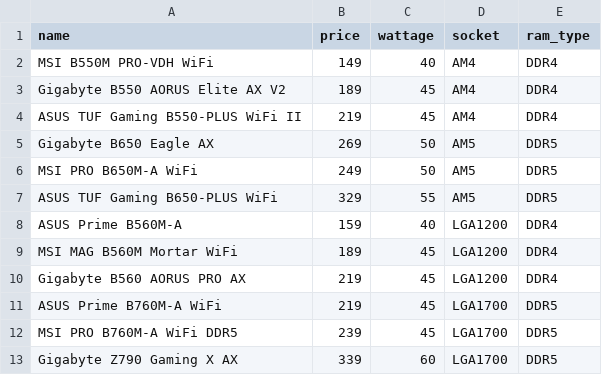
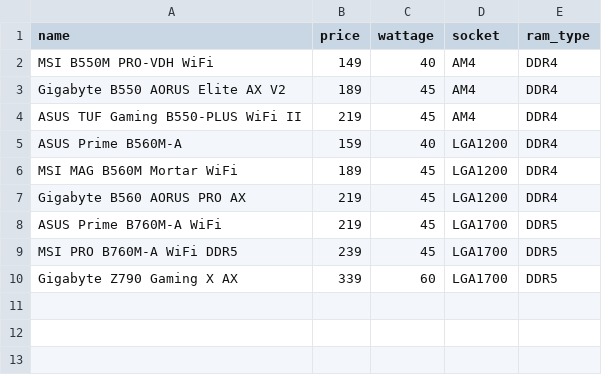
Before and after one commit to 105912265/PC-Builder, a CSV file: data/motherboards.csv, drawn as a sheet; the diff names each change by its address in the sheet, - before the commit and + after, or states it on an @@ line.

Commit message:
Remove B650 series motherboards from the inventory list in motherboards.csv

```diff
--- a/data/motherboards.csv
+++ b/data/motherboards.csv
-row 5: Gigabyte B650 Eagle AX | 269 | 50 | AM5 | DDR5
-row 6: MSI PRO B650M-A WiFi | 249 | 50 | AM5 | DDR5
-row 7: ASUS TUF Gaming B650-PLUS WiFi | 329 | 55 | AM5 | DDR5
```
Also changed, not shown: 2 other files.
